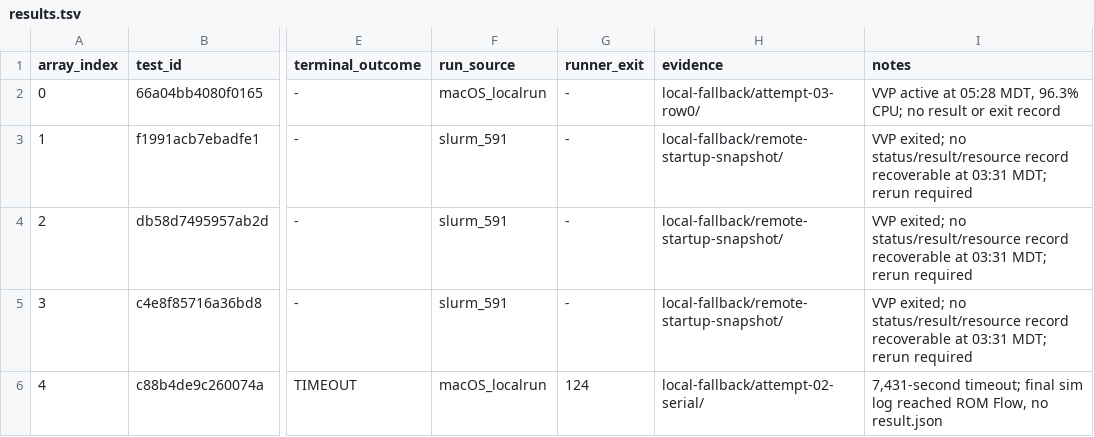
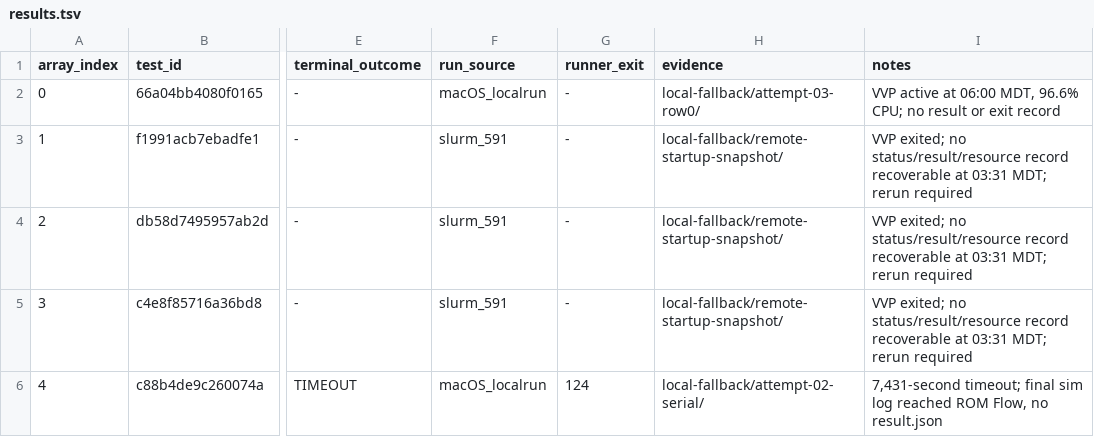
Before and after one commit to QD-EDA/qd-bfm, a TSV file: evidence/caliptra-bfm-top-firmware-wave1-c339-20261012/results.tsv, drawn as a sheet; only a part is shown, gaps mark what is left out; the diff names each change by its address in the sheet, - before the commit and + after, or states it on an @@ line.

Commit message:
evidence: refresh local row-zero simulation state

```diff
--- a/evidence/caliptra-bfm-top-firmware-wave1-c339-20261012/results.tsv
+++ b/evidence/caliptra-bfm-top-firmware-wave1-c339-20261012/results.tsv
-I2 (notes): …active at 05:28 MDT, 96.3% CPU; no…
+I2 (notes): …active at 06:00 MDT, 96.6% CPU; no…
```
Also changed, not shown: 4 other files.
